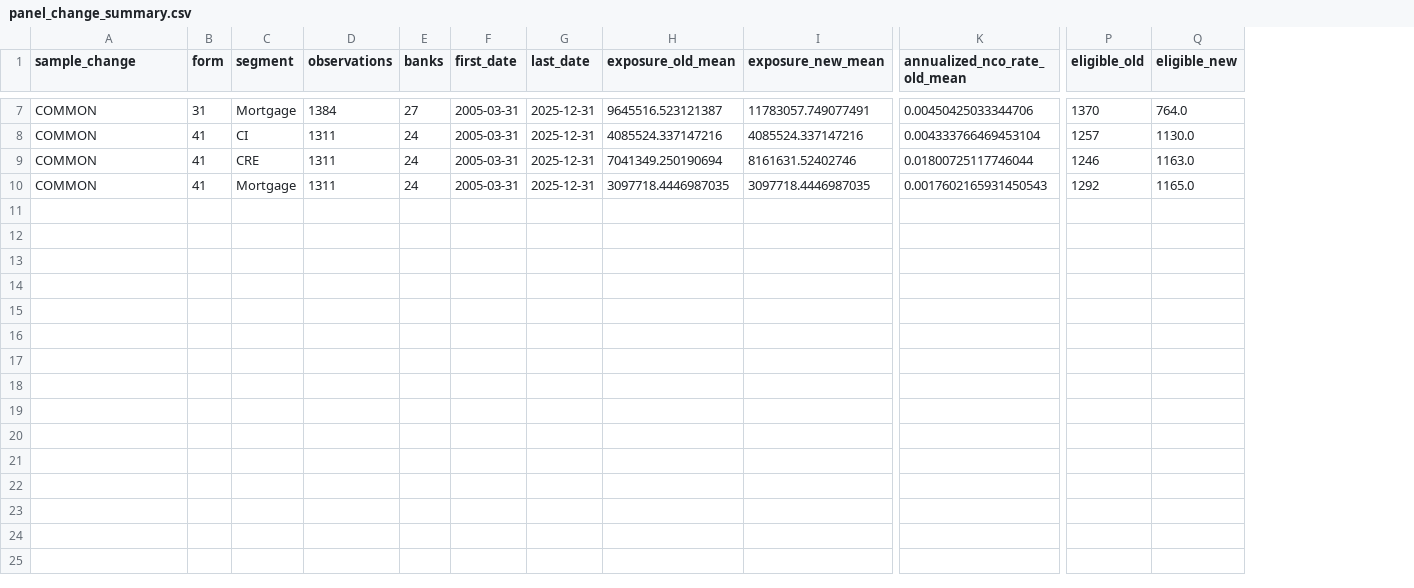
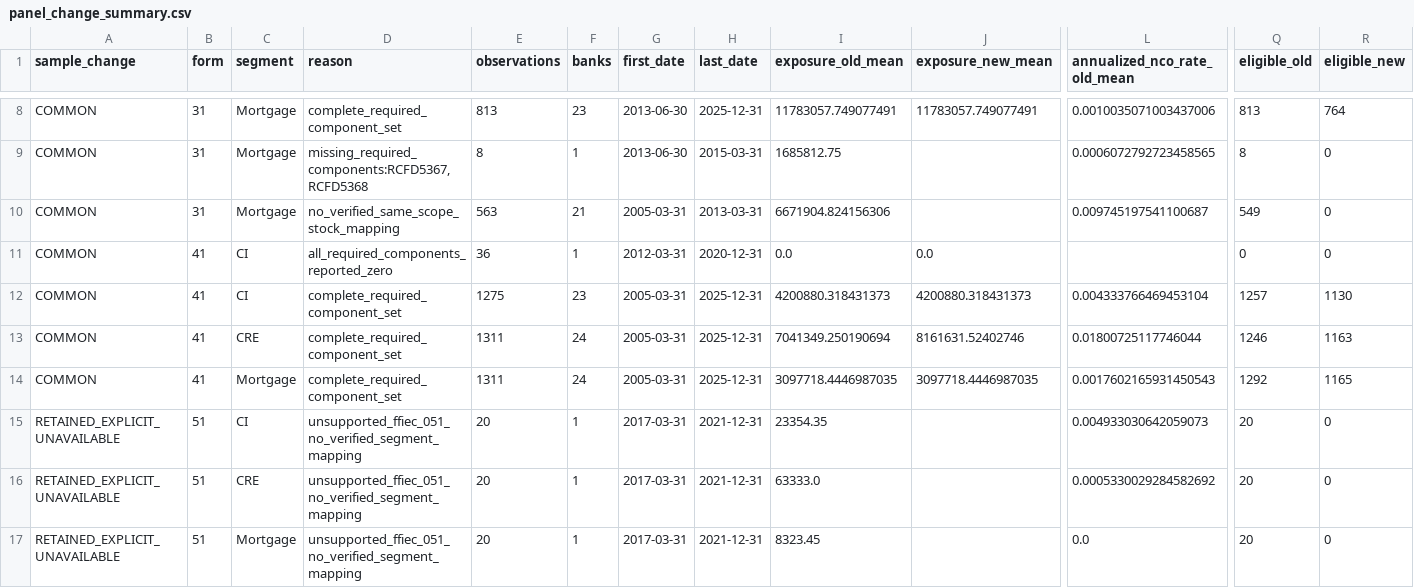
Before and after one commit to carrey325/us-bank-credit-stress-testing, a CSV file: outputs/repair/r1/panel_change_summary.csv, drawn as a sheet; only a part is shown, gaps mark what is left out; addresses are those after the commit; rows hold the shown columns only; the diff covers the shown part only; the diff names each change by its address in the sheet, - before the commit and + after, or states it on an @@ line.

```diff
--- a/outputs/repair/r1/panel_change_summary.csv
+++ b/outputs/repair/r1/panel_change_summary.csv
+column D (reason), row 8: complete_required_component_set; rows 12-14: all complete_required_component_set
-E8 (observations): 1384
+E8 (observations): 813
-F8 (banks): 27
+F8 (banks): 23
-G8 (first_date): 2005-03-31
+G8 (first_date): 2013-06-30
-I8 (exposure_old_mean): 9645516.523121387
+I8 (exposure_old_mean): 11783057.749077491
-L8 (annualized_nco_rate_old_mean): 0.00450425033344706
+L8 (annualized_nco_rate_old_mean): 0.0010035071003437006
-Q8 (eligible_old): 1370
+Q8 (eligible_old): 813
-R8 (eligible_new): 764.0
+R8 (eligible_new): 764
+row 9: COMMON | 31 | Mortgage | missing_required_components:RCFD5367,RCFD5368 | 8 | 1 | 2013-06-30 | 2015-03-31 | 1685812.75 |  | 0.0006072792723458565 | 8 | 0
+row 10: COMMON | 31 | Mortgage | no_verified_same_scope_stock_mapping | 563 | 21 | 2005-03-31 | 2013-03-31 | 6671904.824156306 |  | 0.009745197541100687 | 549 | 0
+row 11: COMMON | 41 | CI | all_required_components_reported_zero | 36 | 1 | 2012-03-31 | 2020-12-31 | 0.0 | 0.0 |  | 0 | 0
-E12 (observations): 1311
+E12 (observations): 1275
-F12 (banks): 24
+F12 (banks): 23
-I12 (exposure_old_mean): 4085524.337147216
+I12 (exposure_old_mean): 4200880.318431373
-J12 (exposure_new_mean): 4085524.337147216
+J12 (exposure_new_mean): 4200880.318431373
-R12 (eligible_new): 1130.0
+R12 (eligible_new): 1130
-R13 (eligible_new): 1163.0
+R13 (eligible_new): 1163
-R14 (eligible_new): 1165.0
+R14 (eligible_new): 1165
+row 15: RETAINED_EXPLICIT_UNAVAILABLE | 51 | CI | unsupported_ffiec_051_no_verified_segment_mapping | 20 | 1 | 2017-03-31 | 2021-12-31 | 23354.35 |  | 0.004933030642059073 | 20 | 0
+row 16: RETAINED_EXPLICIT_UNAVAILABLE | 51 | CRE | unsupported_ffiec_051_no_verified_segment_mapping | 20 | 1 | 2017-03-31 | 2021-12-31 | 63333.0 |  | 0.0005330029284582692 | 20 | 0
+row 17: RETAINED_EXPLICIT_UNAVAILABLE | 51 | Mortgage | unsupported_ffiec_051_no_verified_segment_mapping | 20 | 1 | 2017-03-31 | 2021-12-31 | 8323.45 |  | 0.0 | 20 | 0
```
Also changed, not shown: 4 added rows, 3 removed rows and 18 edited cells elsewhere in this file, metadata/repair_issue_log.csv, outputs/qa/reconciliation_summary.csv, 29 other files.
